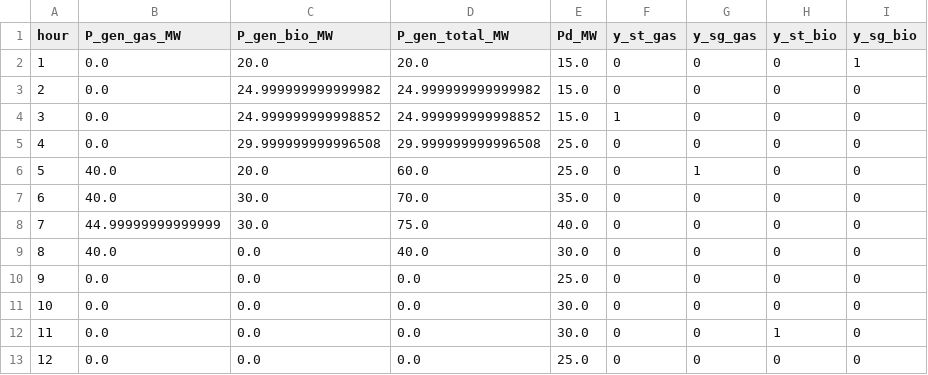
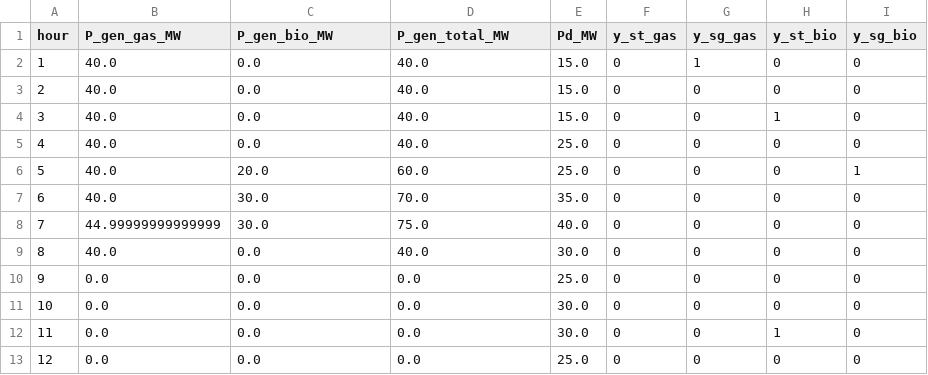
Before and after one commit to mjimenezdevega/TFG_OPF_UC, a CSV file: OPF-Multi-Period/Results/3NudosAmpliacion_bus2_2026-01-31_112732.csv (was OPF-Multi-Period/Results/3NudosAmpliacion_bus2_2026-01-10_011938.csv), drawn as a sheet; only a part is shown.

```diff
--- a/OPF-Multi-Period/Results/3NudosAmpliacion_bus2_2026-01-10_011938.csv
+++ b/OPF-Multi-Period/Results/3NudosAmpliacion_bus2_2026-01-31_112732.csv
@@ -1,7 +1,7 @@
 hour,P_gen_gas_MW,P_gen_bio_MW,P_gen_total_MW,Pd_MW,y_st_gas,y_sg_gas,y_st_bio,y_sg_bio
-1,0.0,20.0,20.0,15.0,0,0,0,1
-2,0.0,24.999999999999982,24.999999999999982,15.0,0,0,0,0
-3,0.0,24.999999999998852,24.999999999998852,15.0,1,0,0,0
-4,0.0,29.999999999996508,29.999999999996508,25.0,0,0,0,0
-5,40.0,20.0,60.0,25.0,0,1,0,0
+1,40.0,0.0,40.0,15.0,0,1,0,0
+2,40.0,0.0,40.0,15.0,0,0,0,0
+3,40.0,0.0,40.0,15.0,0,0,1,0
+4,40.0,0.0,40.0,25.0,0,0,0,0
+5,40.0,20.0,60.0,25.0,0,0,0,1
 6,40.0,30.0,70.0,35.0,0,0,0,0
```
Also changed, not shown: OPF-Multi-Period/Results/3NudosAmpliacion_bus3_2026-01-31_112732.csv, 34 other files.
